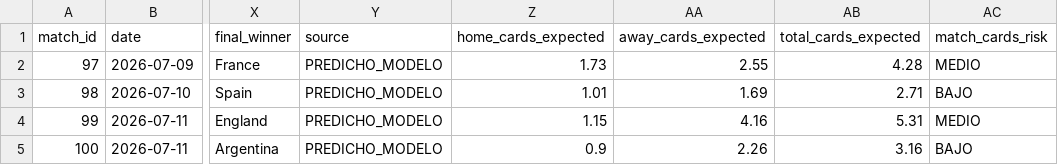
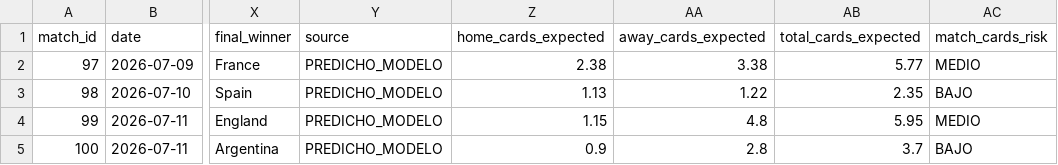
Before and after one commit to Jeanki07/prediccion-mundial-2026-cuartos-final, a CSV file: outputs/analisis_contexto_cuartos.csv, drawn as a sheet; only a part is shown, gaps mark what is left out; the diff names each change by its address in the sheet, - before the commit and + after, or states it on an @@ line.

```diff
--- a/outputs/analisis_contexto_cuartos.csv
+++ b/outputs/analisis_contexto_cuartos.csv
-Z2 (home_cards_expected): 1.73
+Z2 (home_cards_expected): 2.38
-AA2 (away_cards_expected): 2.55
+AA2 (away_cards_expected): 3.38
-AB2 (total_cards_expected): 4.28
+AB2 (total_cards_expected): 5.77
-Z3 (home_cards_expected): 1.01
+Z3 (home_cards_expected): 1.13
-AA3 (away_cards_expected): 1.69
+AA3 (away_cards_expected): 1.22
-AB3 (total_cards_expected): 2.71
+AB3 (total_cards_expected): 2.35
-AA4 (away_cards_expected): 4.16
+AA4 (away_cards_expected): 4.8
-AB4 (total_cards_expected): 5.31
+AB4 (total_cards_expected): 5.95
-AA5 (away_cards_expected): 2.26
+AA5 (away_cards_expected): 2.8
-AB5 (total_cards_expected): 3.16
+AB5 (total_cards_expected): 3.7
```
Also changed, not shown: data/fair_play.csv, data/fixtures_cuartos_modelo.csv, 8 other files.
